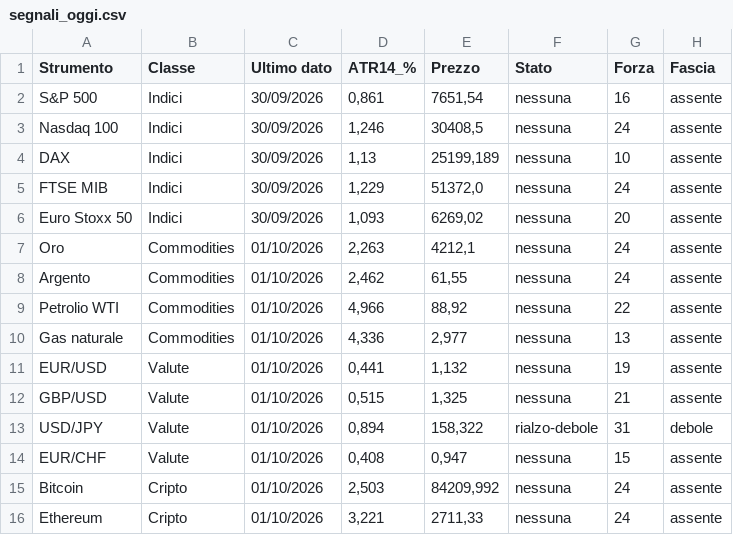
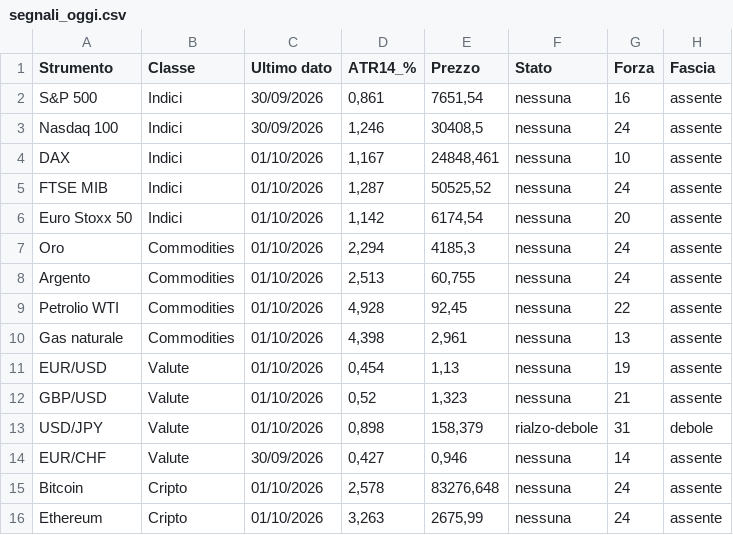
Before and after one commit to ingalessandrosessa-sudo/Trend, a CSV file: docs/dati/segnali_oggi.csv, drawn as a sheet; only a part is shown; the diff names each change by its address in the sheet, - before the commit and + after, or states it on an @@ line.

```diff
--- a/docs/dati/segnali_oggi.csv
+++ b/docs/dati/segnali_oggi.csv
-C4:C6 (Ultimo dato): 30/09/2026
+C4:C6 (Ultimo dato): 01/10/2026
-D4 (ATR14_%): 1,13
+D4 (ATR14_%): 1,167
-E4 (Prezzo): 25199,189
+E4 (Prezzo): 24848,461
-D5 (ATR14_%): 1,229
+D5 (ATR14_%): 1,287
-E5 (Prezzo): 51372,0
+E5 (Prezzo): 50525,52
-D6 (ATR14_%): 1,093
+D6 (ATR14_%): 1,142
-E6 (Prezzo): 6269,02
+E6 (Prezzo): 6174,54
-D7 (ATR14_%): 2,263
+D7 (ATR14_%): 2,294
-E7 (Prezzo): 4212,1
+E7 (Prezzo): 4185,3
-D8 (ATR14_%): 2,462
+D8 (ATR14_%): 2,513
-E8 (Prezzo): 61,55
+E8 (Prezzo): 60,755
-D9 (ATR14_%): 4,966
+D9 (ATR14_%): 4,928
-E9 (Prezzo): 88,92
+E9 (Prezzo): 92,45
-D10 (ATR14_%): 4,336
+D10 (ATR14_%): 4,398
-E10 (Prezzo): 2,977
+E10 (Prezzo): 2,961
-D11 (ATR14_%): 0,441
+D11 (ATR14_%): 0,454
-E11 (Prezzo): 1,132
+E11 (Prezzo): 1,13
-D12 (ATR14_%): 0,515
+D12 (ATR14_%): 0,52
-E12 (Prezzo): 1,325
+E12 (Prezzo): 1,323
-D13 (ATR14_%): 0,894
+D13 (ATR14_%): 0,898
-E13 (Prezzo): 158,322
+E13 (Prezzo): 158,379
-C14 (Ultimo dato): 01/10/2026
+C14 (Ultimo dato): 30/09/2026
-D14 (ATR14_%): 0,408
+D14 (ATR14_%): 0,427
-E14 (Prezzo): 0,947
+E14 (Prezzo): 0,946
-G14 (Forza): 15
+G14 (Forza): 14
-D15 (ATR14_%): 2,503
+D15 (ATR14_%): 2,578
-E15 (Prezzo): 84209,992
+E15 (Prezzo): 83276,648
-D16 (ATR14_%): 3,221
+D16 (ATR14_%): 3,263
-E16 (Prezzo): 2711,33
+E16 (Prezzo): 2675,99
```
Also changed, not shown: 2 other files.
